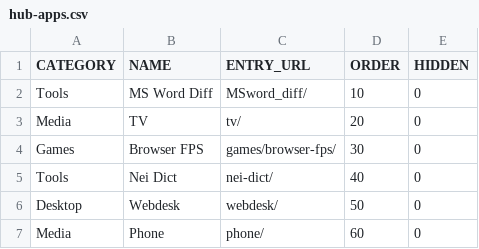
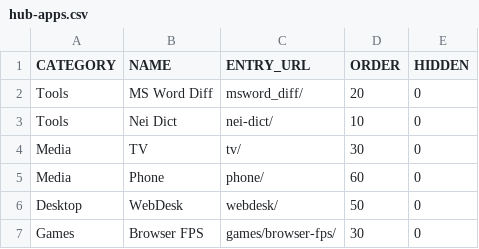
Before and after one commit to jor-teron/sites, a CSV file: hub-apps.csv, drawn as a sheet.

```diff
--- a/hub-apps.csv
+++ b/hub-apps.csv
@@ -1,7 +1,7 @@
 CATEGORY,NAME,ENTRY_URL,ORDER,HIDDEN
-Tools,MS Word Diff,MSword_diff/,10,0
-Media,TV,tv/,20,0
+Tools,MS Word Diff,msword_diff/,20,0
+Tools,Nei Dict,nei-dict/,10,0
+Media,TV,tv/,30,0
+Media,Phone,phone/,60,0
+Desktop,WebDesk,webdesk/,50,0
 Games,Browser FPS,games/browser-fps/,30,0
-Tools,Nei Dict,nei-dict/,40,0
-Desktop,Webdesk,webdesk/,50,0
-Media,Phone,phone/,60,0
```
Also changed, not shown: 7 other files.
